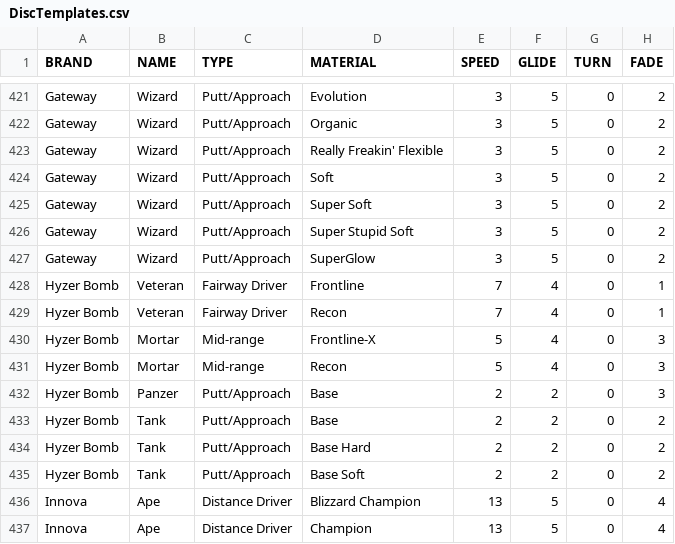
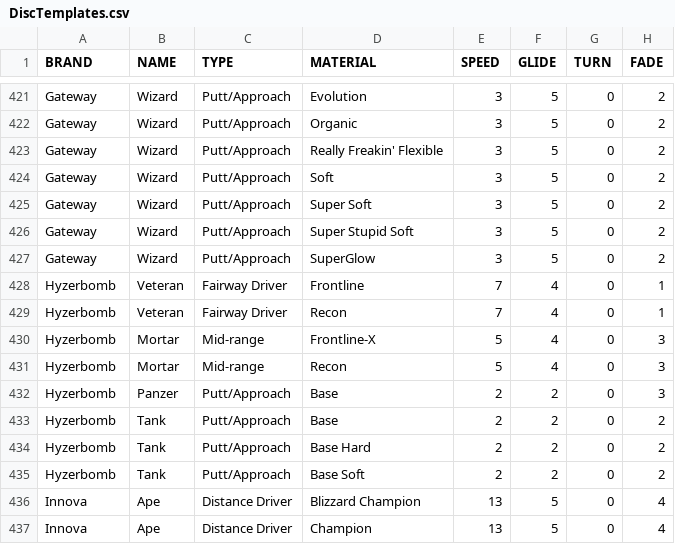
Before and after one commit to mgagliardo91/disczump, a CSV file: docs/DiscTemplates.csv, drawn as a sheet; only a part is shown, gaps mark what is left out.

```diff
--- a/docs/DiscTemplates.csv
+++ b/docs/DiscTemplates.csv
@@ -427,10 +427,10 @@ Gateway,Wizard,Putt/Approach,Super Stupid Soft,3,5,0,2
 Gateway,Wizard,Putt/Approach,SuperGlow,3,5,0,2
-Hyzer Bomb,Veteran,Fairway Driver,Frontline,7,4,0,1
-Hyzer Bomb,Veteran,Fairway Driver,Recon,7,4,0,1
-Hyzer Bomb,Mortar,Mid-range,Frontline-X,5,4,0,3
-Hyzer Bomb,Mortar,Mid-range,Recon,5,4,0,3
-Hyzer Bomb,Panzer,Putt/Approach,Base,2,2,0,3
-Hyzer Bomb,Tank,Putt/Approach,Base,2,2,0,2
-Hyzer Bomb,Tank,Putt/Approach,Base Hard,2,2,0,2
-Hyzer Bomb,Tank,Putt/Approach,Base Soft,2,2,0,2
+Hyzerbomb,Veteran,Fairway Driver,Frontline,7,4,0,1
+Hyzerbomb,Veteran,Fairway Driver,Recon,7,4,0,1
+Hyzerbomb,Mortar,Mid-range,Frontline-X,5,4,0,3
+Hyzerbomb,Mortar,Mid-range,Recon,5,4,0,3
+Hyzerbomb,Panzer,Putt/Approach,Base,2,2,0,3
+Hyzerbomb,Tank,Putt/Approach,Base,2,2,0,2
+Hyzerbomb,Tank,Putt/Approach,Base Hard,2,2,0,2
+Hyzerbomb,Tank,Putt/Approach,Base Soft,2,2,0,2
 Innova,Ape,Distance Driver,Blizzard Champion,13,5,0,4
```
Also changed, not shown: 54 other files.
